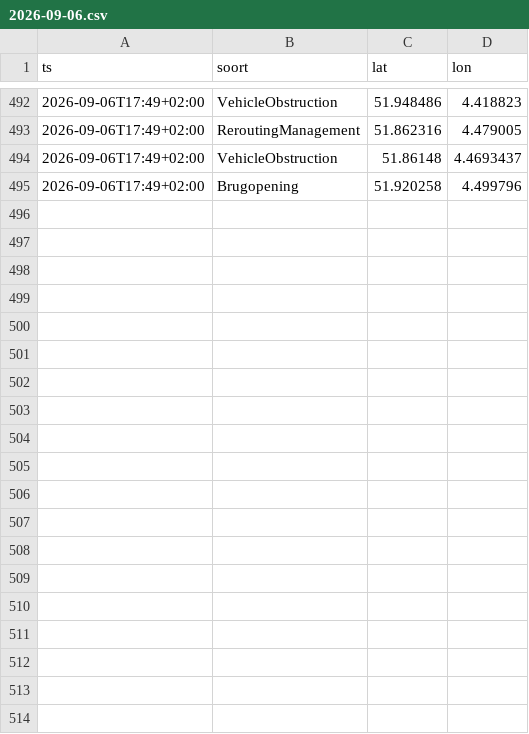
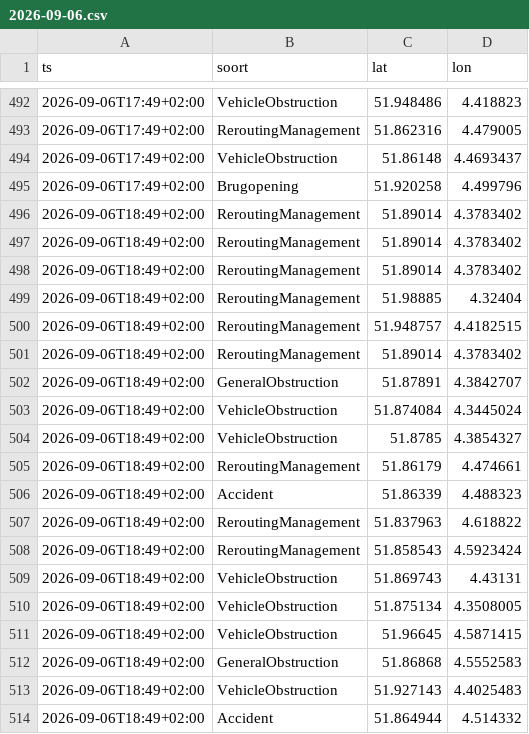
Before and after one commit to RoberR1990/MapsRotterdam, a CSV file: incidenten/2026-09-06.csv, drawn as a sheet; only a part is shown, gaps mark what is left out; the diff covers the shown part only; the diff names each change by its address in the sheet, - before the commit and + after, or states it on an @@ line.

```diff
--- a/incidenten/2026-09-06.csv
+++ b/incidenten/2026-09-06.csv
+row 496: 2026-09-06T18:49+02:00 | ReroutingManagement | 51.89014 | 4.3783402
+row 497: 2026-09-06T18:49+02:00 | ReroutingManagement | 51.89014 | 4.3783402
+row 498: 2026-09-06T18:49+02:00 | ReroutingManagement | 51.89014 | 4.3783402
+row 499: 2026-09-06T18:49+02:00 | ReroutingManagement | 51.98885 | 4.32404
+row 500: 2026-09-06T18:49+02:00 | ReroutingManagement | 51.948757 | 4.4182515
+row 501: 2026-09-06T18:49+02:00 | ReroutingManagement | 51.89014 | 4.3783402
+row 502: 2026-09-06T18:49+02:00 | GeneralObstruction | 51.87891 | 4.3842707
+row 503: 2026-09-06T18:49+02:00 | VehicleObstruction | 51.874084 | 4.3445024
+row 504: 2026-09-06T18:49+02:00 | VehicleObstruction | 51.8785 | 4.3854327
+row 505: 2026-09-06T18:49+02:00 | ReroutingManagement | 51.86179 | 4.474661
+row 506: 2026-09-06T18:49+02:00 | Accident | 51.86339 | 4.488323
+row 507: 2026-09-06T18:49+02:00 | ReroutingManagement | 51.837963 | 4.618822
+row 508: 2026-09-06T18:49+02:00 | ReroutingManagement | 51.858543 | 4.5923424
+row 509: 2026-09-06T18:49+02:00 | VehicleObstruction | 51.869743 | 4.43131
+row 510: 2026-09-06T18:49+02:00 | VehicleObstruction | 51.875134 | 4.3508005
+row 511: 2026-09-06T18:49+02:00 | VehicleObstruction | 51.96645 | 4.5871415
+row 512: 2026-09-06T18:49+02:00 | GeneralObstruction | 51.86868 | 4.5552583
+row 513: 2026-09-06T18:49+02:00 | VehicleObstruction | 51.927143 | 4.4025483
+row 514: 2026-09-06T18:49+02:00 | Accident | 51.864944 | 4.514332
```
Also changed, not shown: 15 added rows elsewhere in this file, weer/rotterdam.csv, 3 other files.
